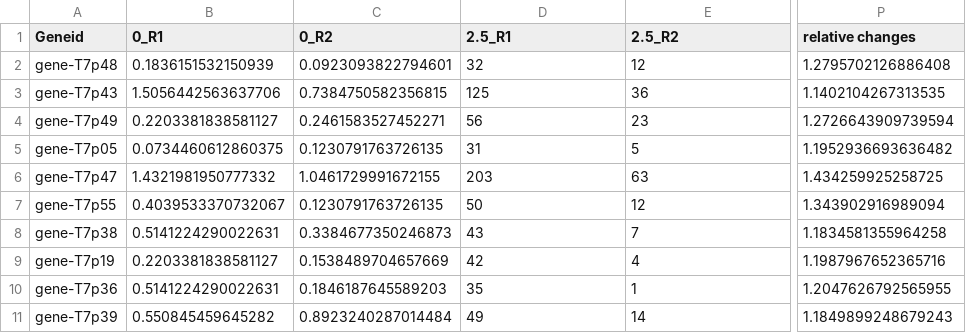
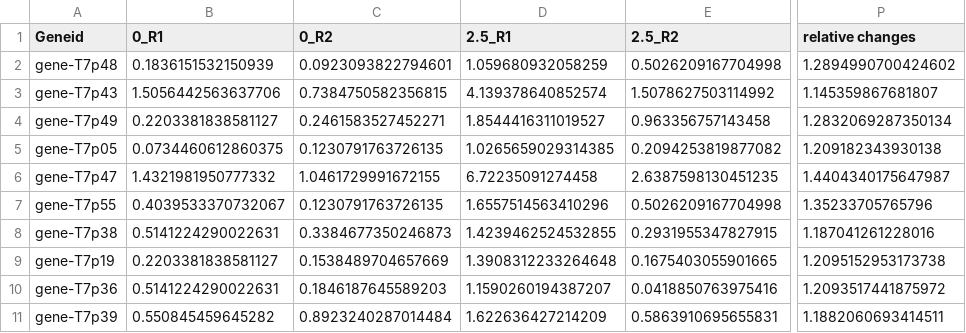
Before and after one commit to TP25-Phage-Infection-Classifiers/vivid-virions, a TSV file: data/filtered/Guegler_T7_plusToxIN_full_raw_counts_tpm_filtered.tsv, drawn as a sheet; only a part is shown, gaps mark what is left out; the diff covers the shown part only; the diff names each change by its address in the sheet, - before the commit and + after, or states it on an @@ line.

```diff
--- a/data/filtered/Guegler_T7_plusToxIN_full_raw_counts_tpm_filtered.tsv
+++ b/data/filtered/Guegler_T7_plusToxIN_full_raw_counts_tpm_filtered.tsv
-D2 (2.5_R1): 32
+D2 (2.5_R1): 1.059680932058259
-E2 (2.5_R2): 12
+E2 (2.5_R2): 0.5026209167704998
-P2 (relative changes): 1.2795702126886408
+P2 (relative changes): 1.2894990700424602
-D3 (2.5_R1): 125
+D3 (2.5_R1): 4.139378640852574
-E3 (2.5_R2): 36
+E3 (2.5_R2): 1.5078627503114992
-P3 (relative changes): 1.1402104267313535
+P3 (relative changes): 1.145359867681807
-D4 (2.5_R1): 56
+D4 (2.5_R1): 1.8544416311019527
-E4 (2.5_R2): 23
+E4 (2.5_R2): 0.963356757143458
-P4 (relative changes): 1.2726643909739594
+P4 (relative changes): 1.2832069287350134
-D5 (2.5_R1): 31
+D5 (2.5_R1): 1.0265659029314385
-E5 (2.5_R2): 5
+E5 (2.5_R2): 0.2094253819877082
-P5 (relative changes): 1.1952936693636482
+P5 (relative changes): 1.209182343930138
-D6 (2.5_R1): 203
+D6 (2.5_R1): 6.72235091274458
-E6 (2.5_R2): 63
+E6 (2.5_R2): 2.6387598130451235
-P6 (relative changes): 1.434259925258725
+P6 (relative changes): 1.4404340175647987
-D7 (2.5_R1): 50
+D7 (2.5_R1): 1.6557514563410296
-E7 (2.5_R2): 12
+E7 (2.5_R2): 0.5026209167704998
-P7 (relative changes): 1.343902916989094
+P7 (relative changes): 1.35233705765796
-D8 (2.5_R1): 43
+D8 (2.5_R1): 1.4239462524532855
-E8 (2.5_R2): 7
+E8 (2.5_R2): 0.2931955347827915
-P8 (relative changes): 1.1834581355964258
+P8 (relative changes): 1.187041261228016
-D9 (2.5_R1): 42
+D9 (2.5_R1): 1.3908312233264648
-E9 (2.5_R2): 4
+E9 (2.5_R2): 0.1675403055901665
-P9 (relative changes): 1.1987967652365716
+P9 (relative changes): 1.2095152953173738
-D10 (2.5_R1): 35
+D10 (2.5_R1): 1.1590260194387207
-E10 (2.5_R2): 1
+E10 (2.5_R2): 0.0418850763975416
-P10 (relative changes): 1.2047626792565955
+P10 (relative changes): 1.2093517441875972
-D11 (2.5_R1): 49
+D11 (2.5_R1): 1.622636427214209
-E11 (2.5_R2): 14
+E11 (2.5_R2): 0.5863910695655831
-P11 (relative changes): 1.1849899248679243
+P11 (relative changes): 1.1882060693414511
```
Also changed, not shown: 150 edited cells elsewhere in this file, data/marked/Sprenger_VC_WT_VP882_delta_cpdS_full_raw_counts_tpm_marked.tsv, data/marked/Yang_full_raw_counts_tpm_marked.tsv, 15 other files.
